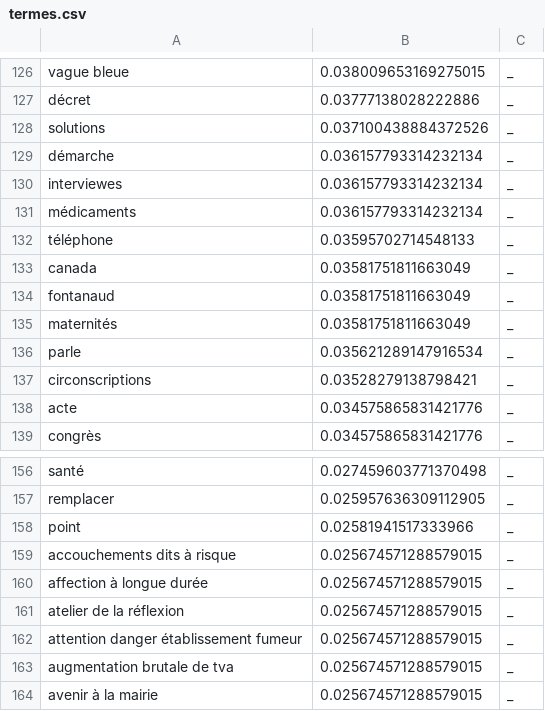
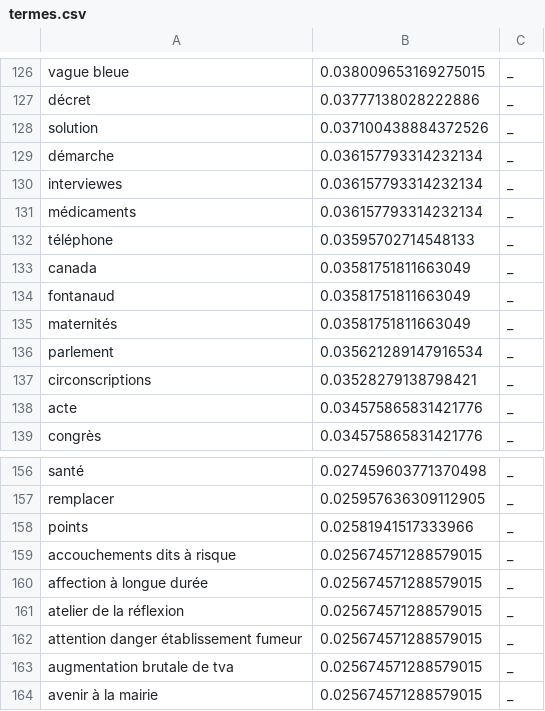
Before and after one commit to bah-mamadou25/web_mel, a CSV file: workspace/termes/termes.csv, drawn as a sheet; only a part is shown, gaps mark what is left out; the diff covers the shown part only.

```diff
--- a/workspace/termes/termes.csv
+++ b/workspace/termes/termes.csv
@@ -127,3 +127,3 @@ vague bleue;0.038009653169275015;_
 décret;0.03777138028222886;_
-solutions;0.037100438884372526;_
+solution;0.037100438884372526;_
 démarche;0.036157793314232134;_
@@ -135,3 +135,3 @@ fontanaud;0.03581751811663049;_
 maternités;0.03581751811663049;_
-parle;0.035621289147916534;_
+parlement;0.035621289147916534;_
 circonscriptions;0.03528279138798421;_
@@ -157,3 +157,3 @@ santé;0.027459603771370498;_
 remplacer;0.025957636309112905;_
-point;0.02581941517333966;_
+points;0.02581941517333966;_
 accouchements dits à risque;0.025674571288579015;_
```
Also changed, not shown: 7 edited cells elsewhere in this file, 23 other files.
